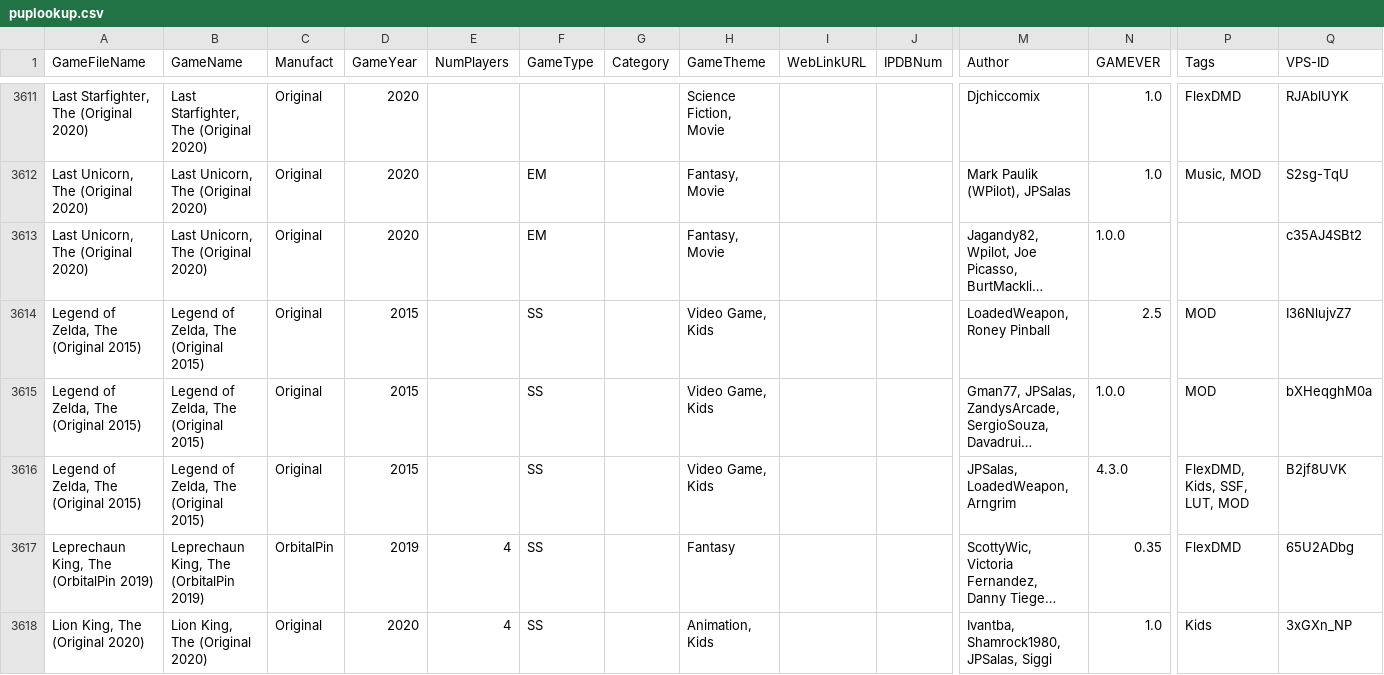
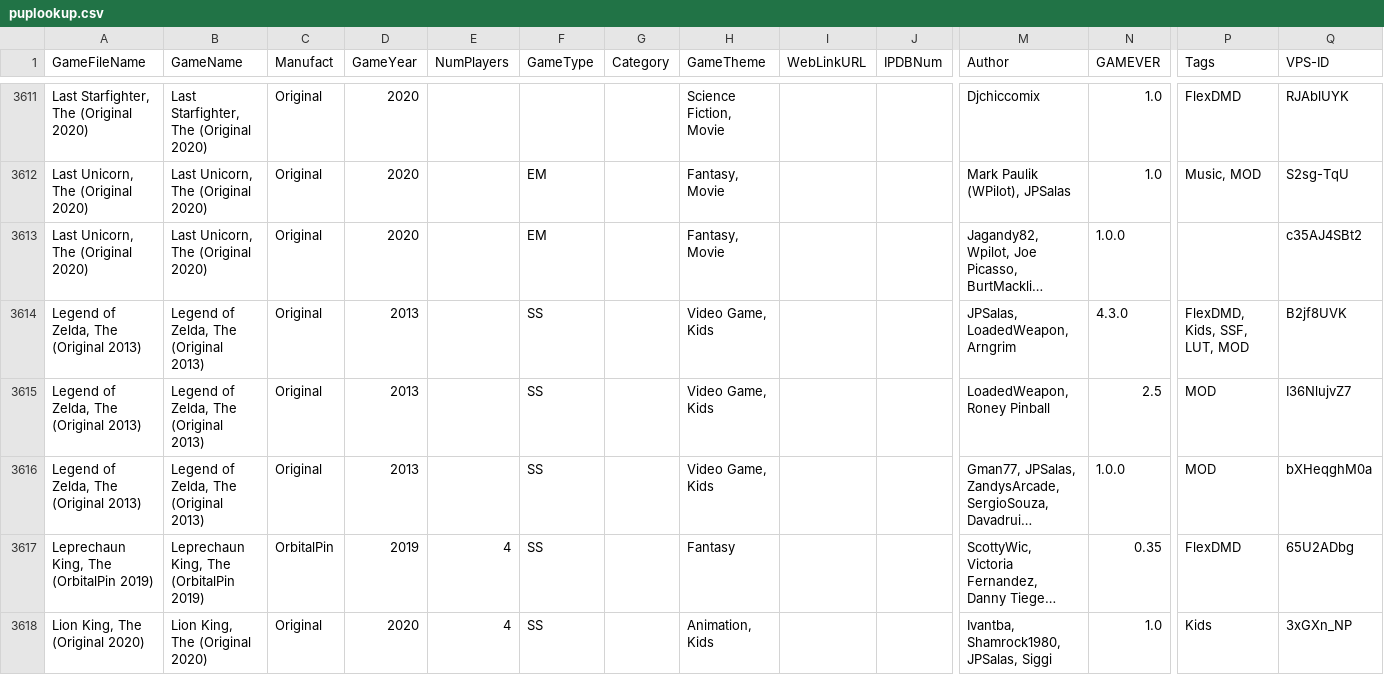
Before and after one commit to VirtualPinballSpreadsheet/vps-db, a CSV file: db/puplookup.csv, drawn as a sheet; only a part is shown, gaps mark what is left out; long unchanged cells end in …; removed rows and columns are numbered as before the commit, all else as after; rows hold the shown columns only; the diff names each change by its address in the sheet, - before the commit and + after, or states it on an @@ line.

Commit message:
UPDATE DB: (49aa5a9) GAME:XXN9prwF - Updated The Legend of Zelda

```diff
--- a/db/puplookup.csv
+++ b/db/puplookup.csv
+row 3614: Legend of Zelda, The (Original 2013) | Legend of Zelda, The (Original 2013) | Original | 2013 |  | SS |  | Video Game, Kids |  |  | JPSalas, LoadedWeapon, Arngrim | 4.3.0 | FlexDMD, Kids, SSF, LUT, MOD | B2jf8UVK
-A3615:A3616 (GameFileName): Legend of Zelda, The (Original 2015)
+A3615:A3616 (GameFileName): Legend of Zelda, The (Original 2013)
-B3615:B3616 (GameName): Legend of Zelda, The (Original 2015)
+B3615:B3616 (GameName): Legend of Zelda, The (Original 2013)
-D3615:D3616 (GameYear): 2015
+D3615:D3616 (GameYear): 2013
-row 3616: Legend of Zelda, The (Original 2015) | Legend of Zelda, The (Original 2015) | Original | 2015 |  | SS |  | Video Game, Kids |  |  | JPSalas, LoadedWeapon, Arngrim | 4.3.0 | FlexDMD, Kids, SSF, LUT, MOD | B2jf8UVK
```
Also changed, not shown: 1 other file.
